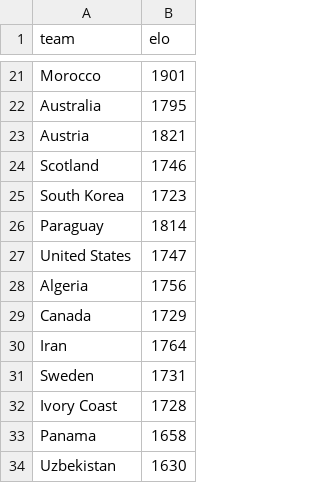
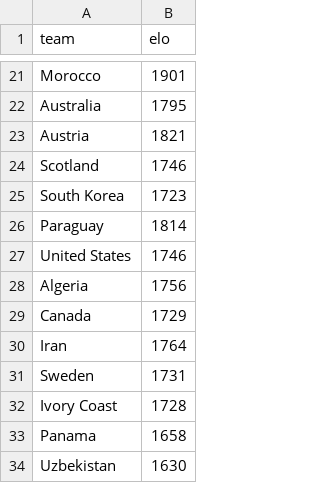
Before and after one commit to Ricosaur/worldcup-sim, a CSV file: data/elo_ratings.csv, drawn as a sheet; only a part is shown, gaps mark what is left out.

```diff
--- a/data/elo_ratings.csv
+++ b/data/elo_ratings.csv
@@ -26,3 +26,3 @@ South Korea,1723
 Paraguay,1814
-United States,1747
+United States,1746
 Algeria,1756
```
